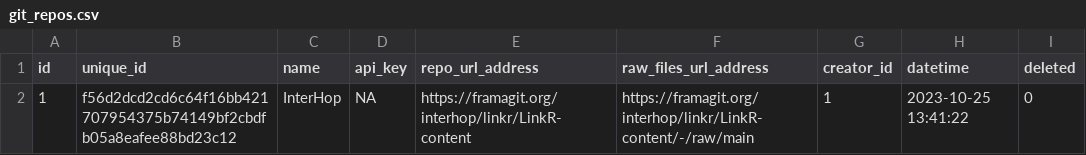
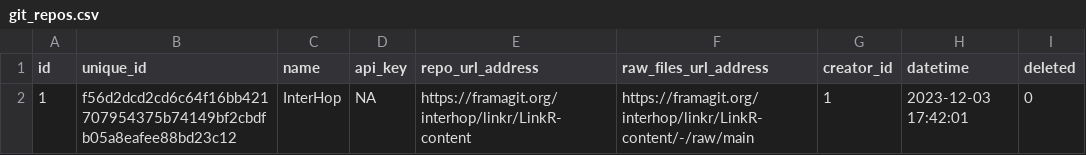
Before and after one commit to BorisDelange/LinkR-content, a CSV file: app_database/v0.2.0/fr/git_repos.csv, drawn as a sheet.

```diff
--- a/app_database/v0.2.0/fr/git_repos.csv
+++ b/app_database/v0.2.0/fr/git_repos.csv
@@ -1,2 +1,2 @@
 id,unique_id,name,api_key,repo_url_address,raw_files_url_address,creator_id,datetime,deleted
-1,f56d2dcd2cd6c64f16bb421707954375b74149bf2cbdfb05a8eafee88bd23c12,InterHop,NA,https://framagit.org/interhop/linkr/LinkR-content,https://framagit.org/interhop/linkr/LinkR-content/-/raw/main,1,2023-10-25 13:41:22,0
+1,f56d2dcd2cd6c64f16bb421707954375b74149bf2cbdfb05a8eafee88bd23c12,InterHop,NA,https://framagit.org/interhop/linkr/LinkR-content,https://framagit.org/interhop/linkr/LinkR-content/-/raw/main,1,2023-12-03 17:42:01,0
```
Also changed, not shown: app_database/v0.2.0/en/code.csv, app_database/v0.2.0/en/users.csv, 9 other files.
